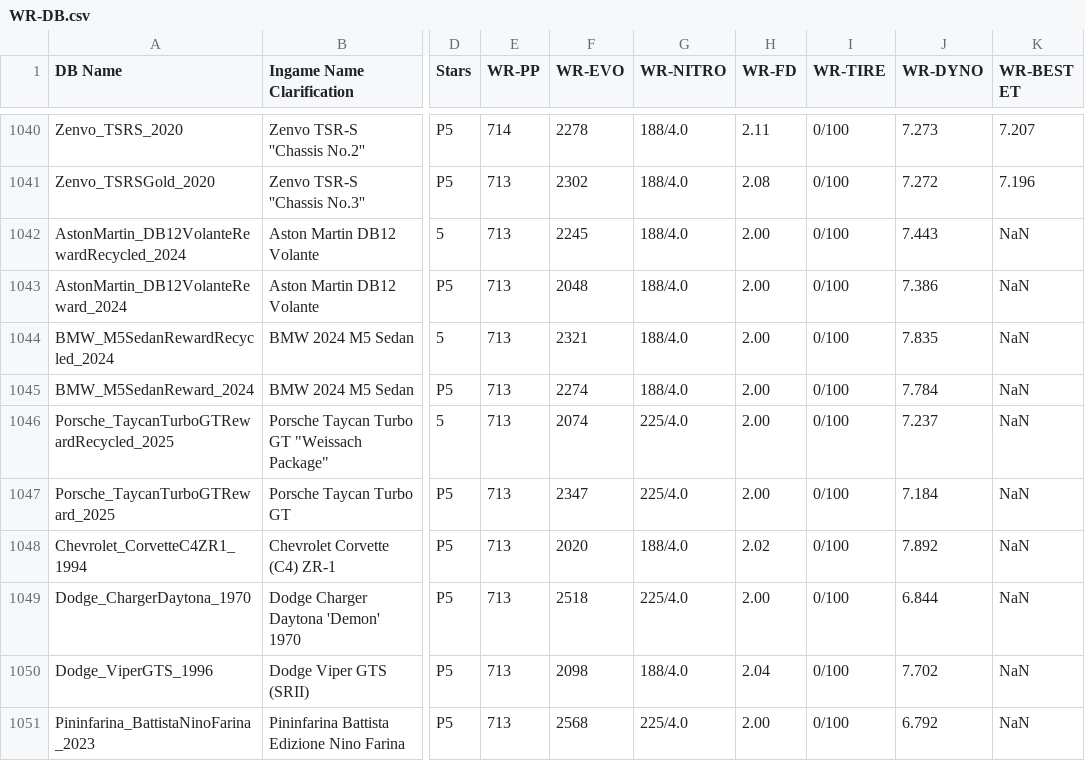
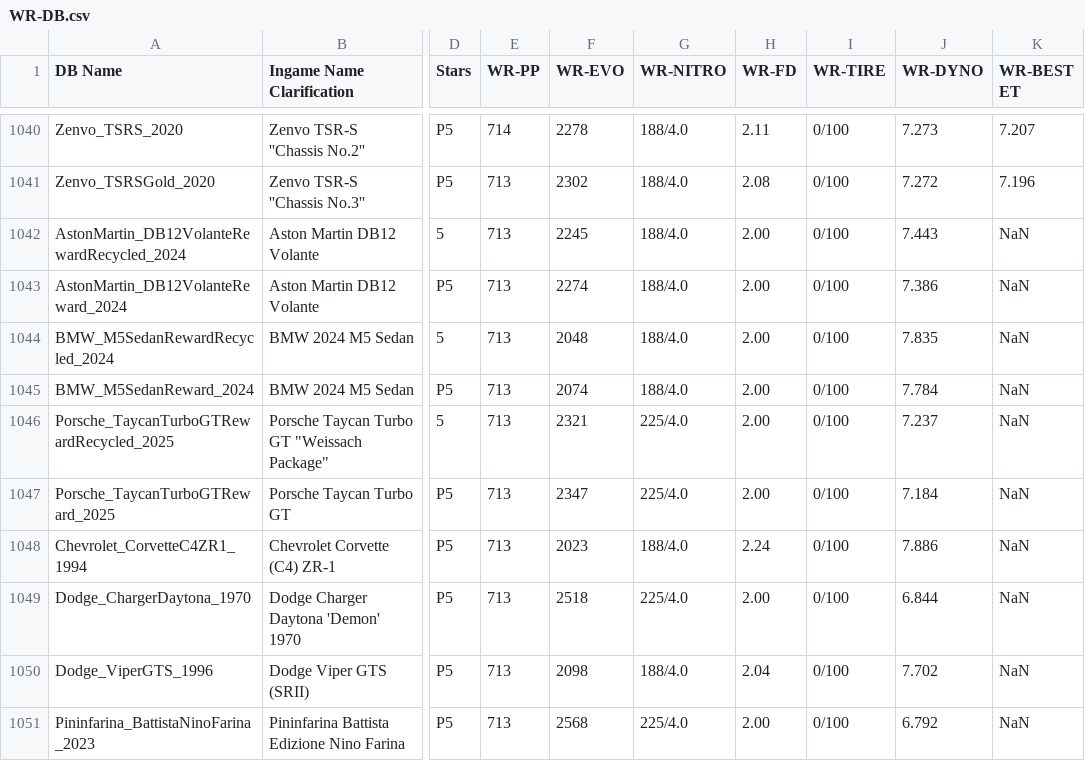
Before and after one commit to Nitro4CSR/CSR2WorldRecordsDB, a CSV file: WR-DB.csv, drawn as a sheet; only a part is shown, gaps mark what is left out; the diff names each change by its address in the sheet, - before the commit and + after, or states it on an @@ line.

Commit message:
Update WR-DB.csv

```diff
--- a/WR-DB.csv
+++ b/WR-DB.csv
-F1043 (WR-EVO): 2048
+F1043 (WR-EVO): 2274
-F1044 (WR-EVO): 2321
+F1044 (WR-EVO): 2048
-F1045 (WR-EVO): 2274
+F1045 (WR-EVO): 2074
-F1046 (WR-EVO): 2074
+F1046 (WR-EVO): 2321
-F1048 (WR-EVO): 2020
+F1048 (WR-EVO): 2023
-H1048 (WR-FD): 2.02
+H1048 (WR-FD): 2.24
-J1048 (WR-DYNO): 7.892
+J1048 (WR-DYNO): 7.886
```
